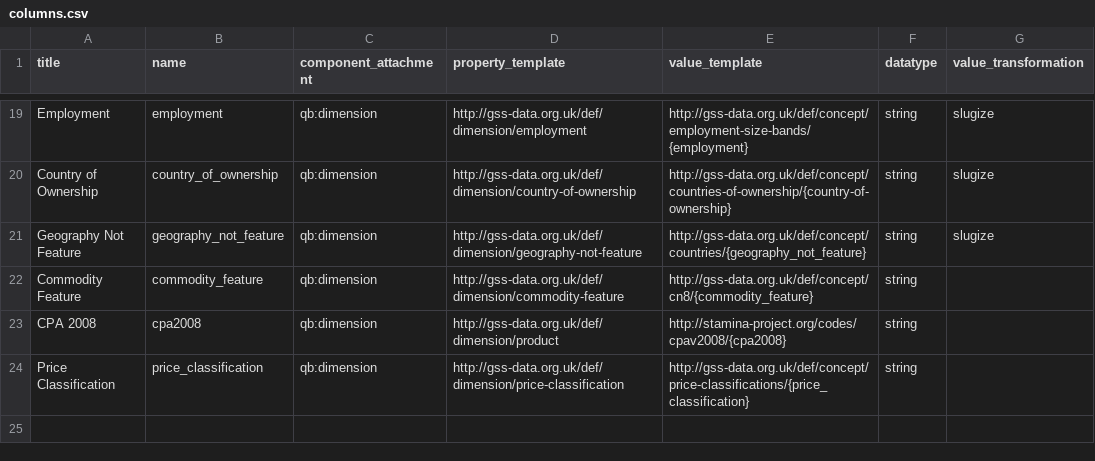
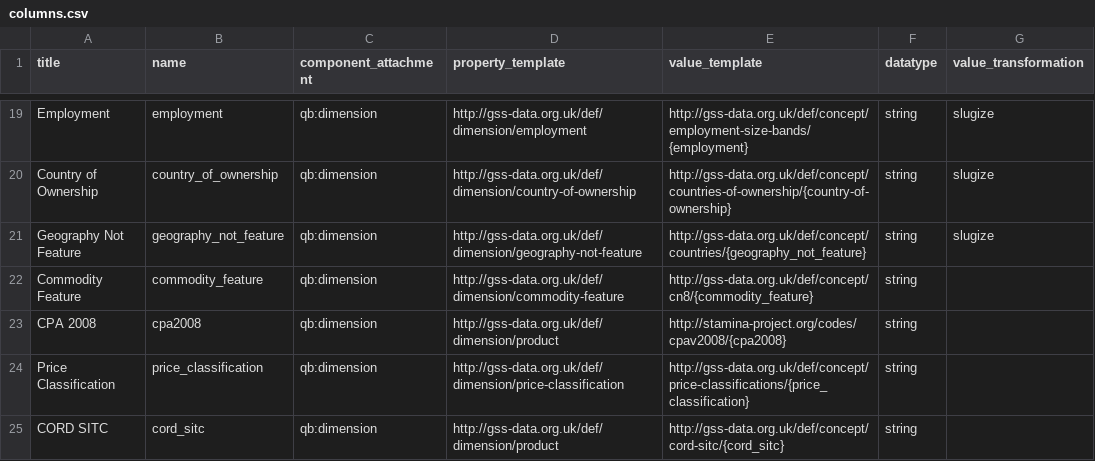
Before and after one commit to Swirrl/table2qb, a CSV file: resources/columns.csv, drawn as a sheet; only a part is shown, gaps mark what is left out.

Commit message:
CORD SITC

```diff
--- a/resources/columns.csv
+++ b/resources/columns.csv
@@ -24 +24,2 @@ CPA 2008,cpa2008,qb:dimension,http://gss-data.org.uk/def/dimension/product,http:
 Price Classification,price_classification,qb:dimension,http://gss-data.org.uk/def/dimension/price-classification,http://gss-data.org.uk/def/concept/price-classifications/{price_classification},string,
+CORD SITC,cord_sitc,qb:dimension,http://gss-data.org.uk/def/dimension/product,http://gss-data.org.uk/def/concept/cord-sitc/{cord_sitc},string,
```
